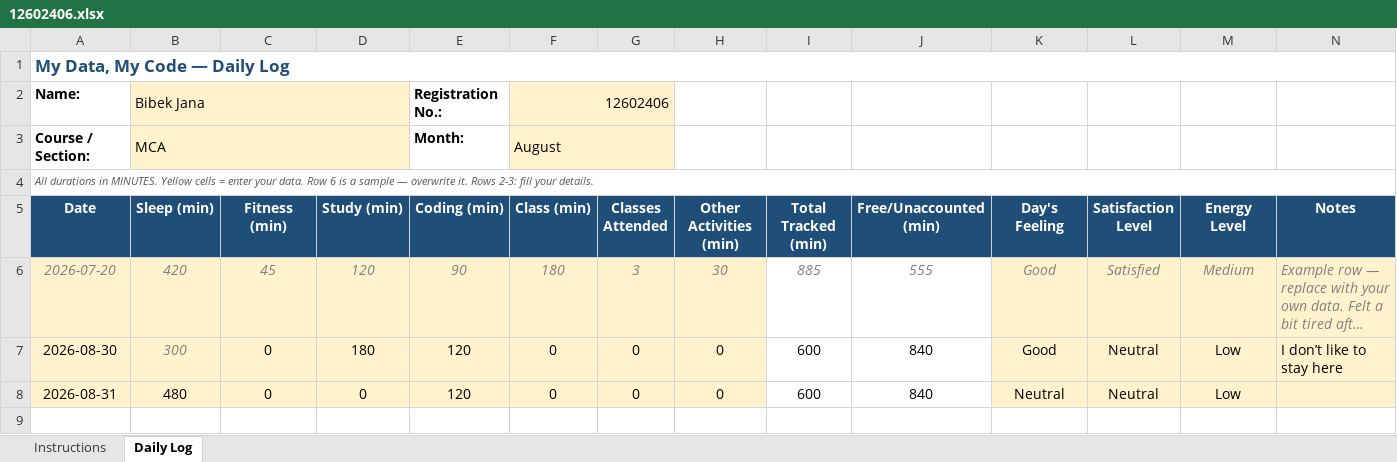
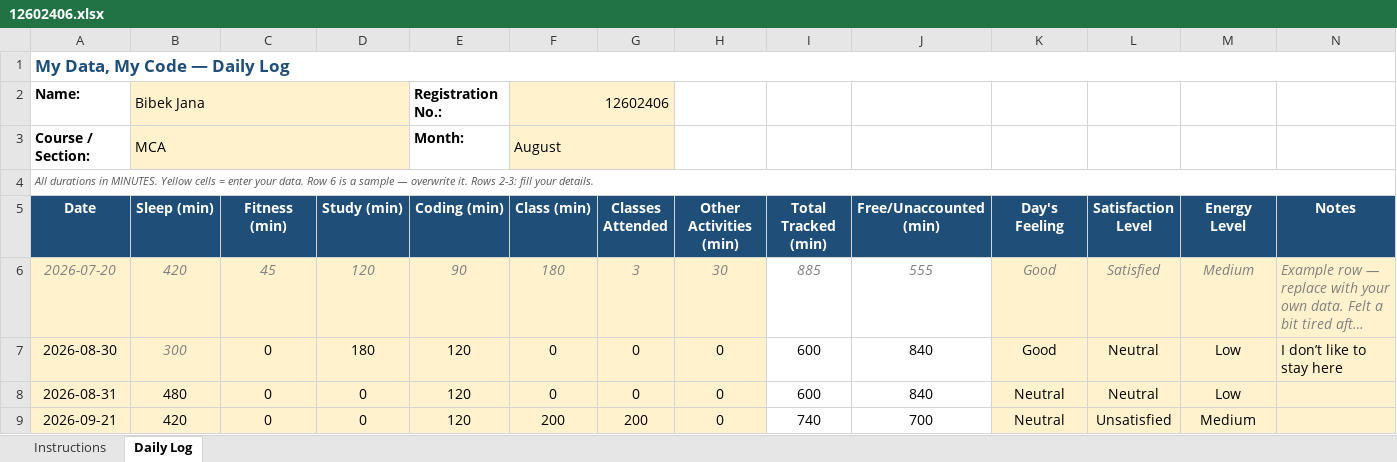
Before and after one commit to bibekdotdev/CAP776, an Excel workbook: 12602406.xlsx, sheet Daily Log, drawn as a sheet; long unchanged cells end in …; values as stored, in another font and other column widths than the file's, no borders; conditional formats not drawn; the diff names each change by its address in the sheet, - before the commit and + after, or states it on an @@ line.

Commit message:
add

```diff
--- a/12602406.xlsx (sheet Daily Log)
+++ b/12602406.xlsx (sheet Daily Log)
+row 9: 2026-09-21 | 420 | 0 | 0 | 120 | 200 | 200 | 0 | 740 | 700 | Neutral | Unsatisfied | Medium
```
